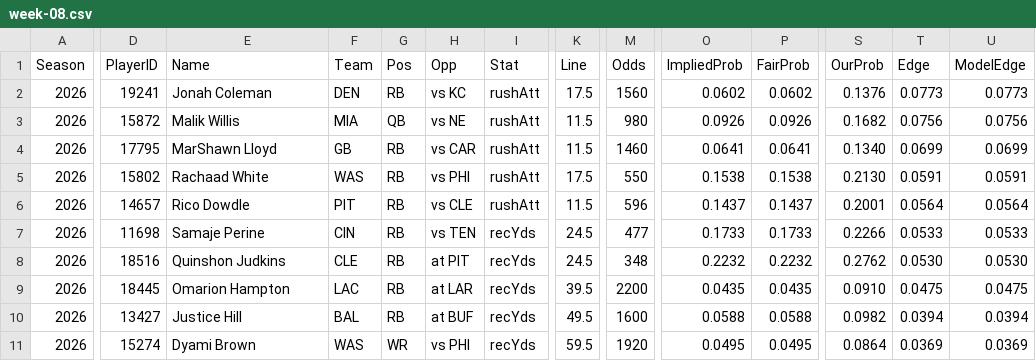
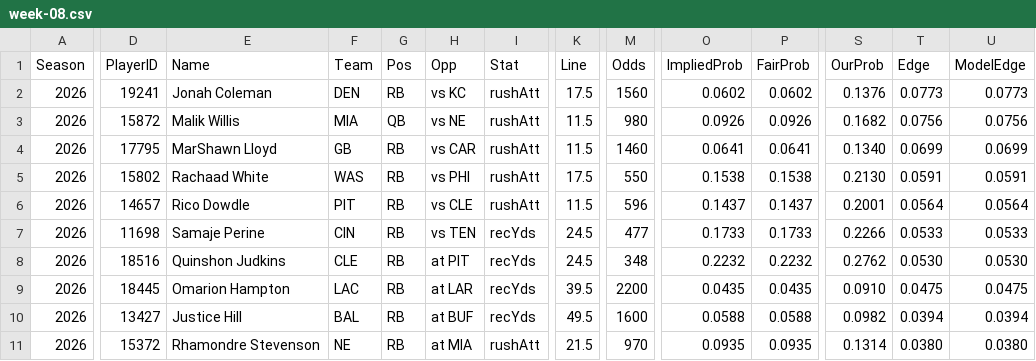
Before and after one commit to pmammino/NFLProjectionsCheck, a CSV file: data/bets/disciplined/2026/week-08.csv, drawn as a sheet; only a part is shown, gaps mark what is left out; the diff covers the shown part only; the diff names each change by its address in the sheet, - before the commit and + after, or states it on an @@ line.

```diff
--- a/data/bets/disciplined/2026/week-08.csv
+++ b/data/bets/disciplined/2026/week-08.csv
-D11 (PlayerID): 15274
+D11 (PlayerID): 15372
-E11 (Name): Dyami Brown
+E11 (Name): Rhamondre Stevenson
-F11 (Team): WAS
+F11 (Team): NE
-G11 (Pos): WR
+G11 (Pos): RB
-H11 (Opp): vs PHI
+H11 (Opp): at MIA
-I11 (Stat): recYds
+I11 (Stat): rushAtt
-K11 (Line): 59.5
+K11 (Line): 21.5
-M11 (Odds): 1920
+M11 (Odds): 970
-O11 (ImpliedProb): 0.0495
+O11 (ImpliedProb): 0.0935
-P11 (FairProb): 0.0495
+P11 (FairProb): 0.0935
-S11 (OurProb): 0.0864
+S11 (OurProb): 0.1314
-T11 (Edge): 0.0369
+T11 (Edge): 0.0380
-U11 (ModelEdge): 0.0369
+U11 (ModelEdge): 0.0380
```
Also changed, not shown: 2 edited cells elsewhere in this file, data/bets/firehose/2026/week-08.csv, data/bets/kelly/2026/week-08.csv, 6 other files.
